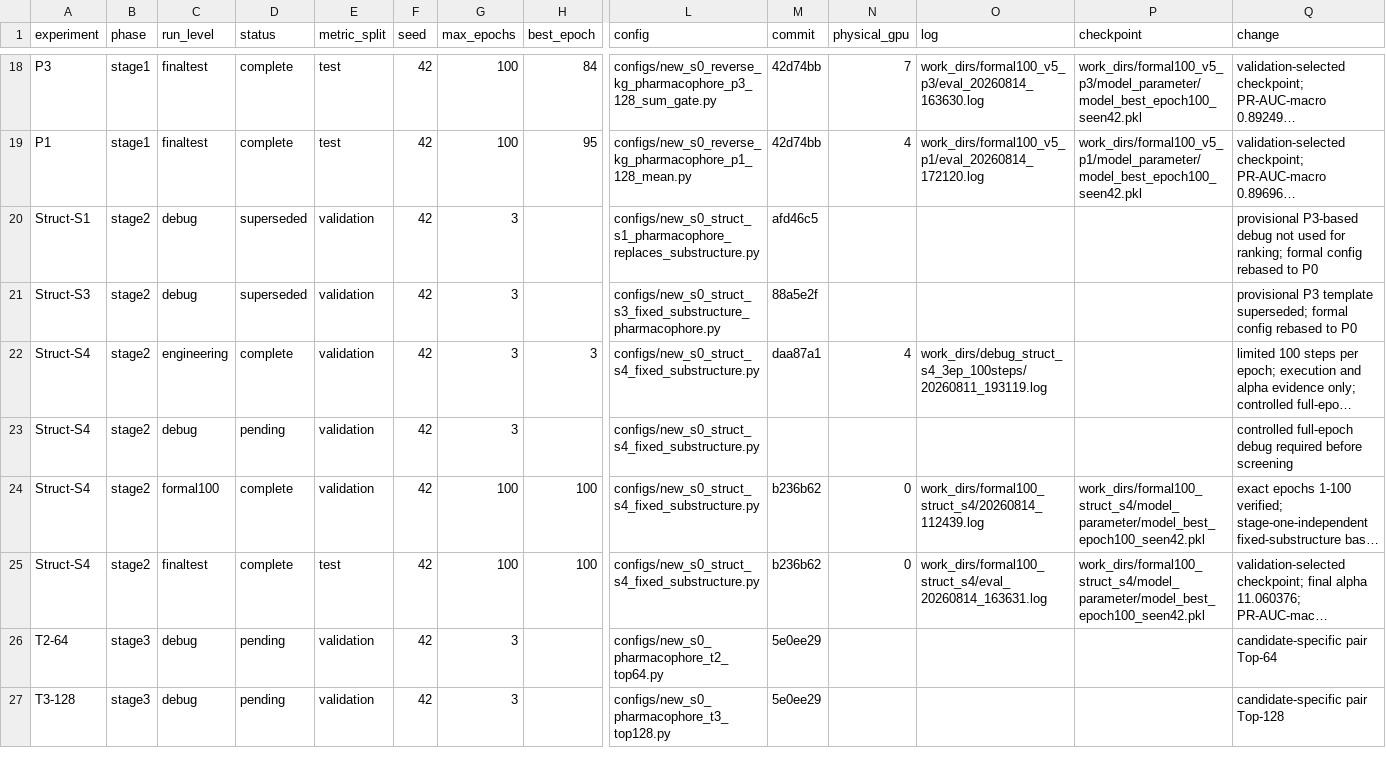
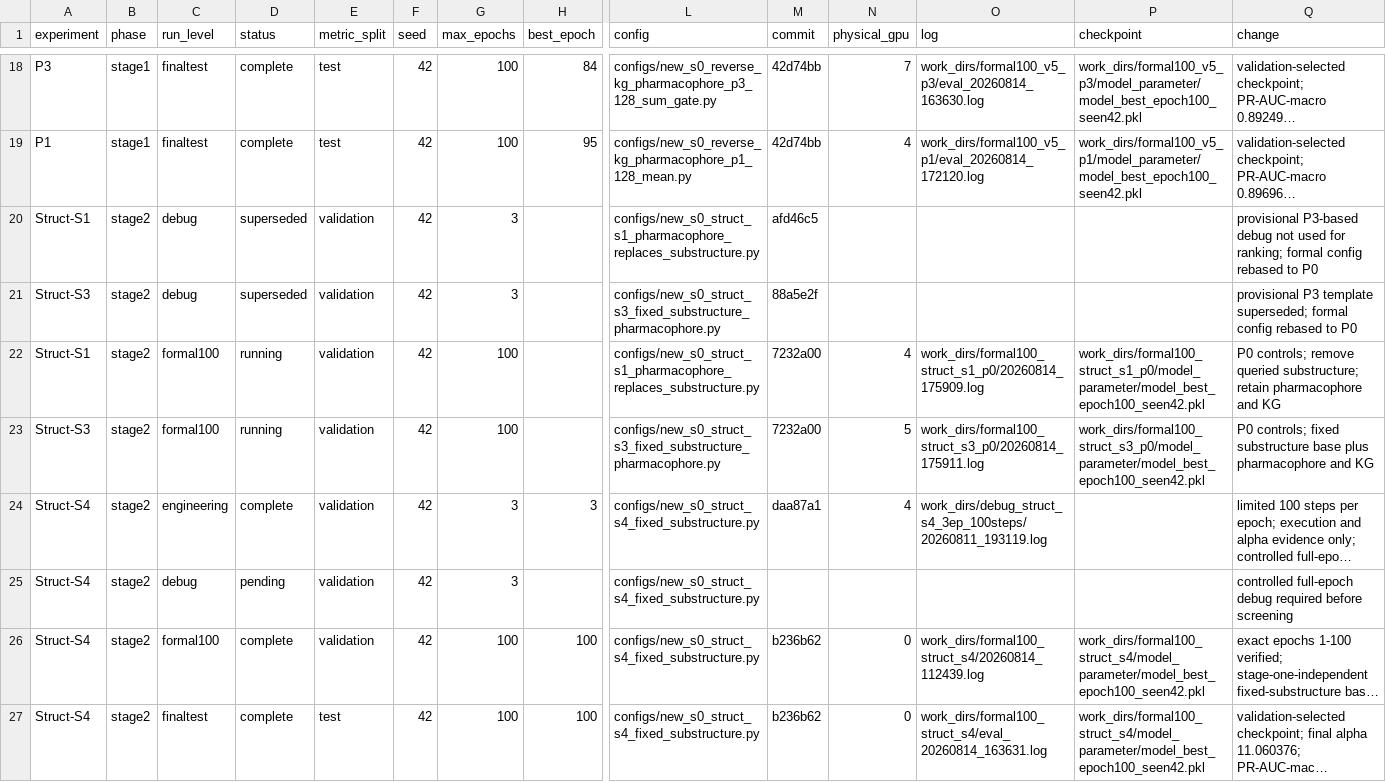
Before and after one commit to minonicc/ZeroDDI, a CSV file: results/pharmacophore_results.csv, drawn as a sheet; only a part is shown, gaps mark what is left out; the shorter side is filled out with more unchanged rows; long unchanged cells end in …; rows hold the shown columns only; the diff names each change by its address in the sheet, - before the commit and + after, or states it on an @@ line.

Commit message:
docs: record P0-based stage-two formal launches

```diff
--- a/results/pharmacophore_results.csv
+++ b/results/pharmacophore_results.csv
+row 22: Struct-S1 | stage2 | formal100 | running | validation | 42 | 100 |  | configs/new_s0_struct_s1_pharmacophore_replaces_substructure.py | 7232a00 | 4 | work_dirs/formal100_struct_s1_p0/20260814_175909.log | work_dirs/formal100_struct_s1_p0/model_parameter/model_best_epoch100_seen42.pkl | P0 controls; remove queried substructure; retain pharmacophore and KG
+row 23: Struct-S3 | stage2 | formal100 | running | validation | 42 | 100 |  | configs/new_s0_struct_s3_fixed_substructure_pharmacophore.py | 7232a00 | 5 | work_dirs/formal100_struct_s3_p0/20260814_175911.log | work_dirs/formal100_struct_s3_p0/model_parameter/model_best_epoch100_seen42.pkl | P0 controls; fixed substructure base plus pharmacophore and KG
```
Also changed, not shown: 1 other file.
